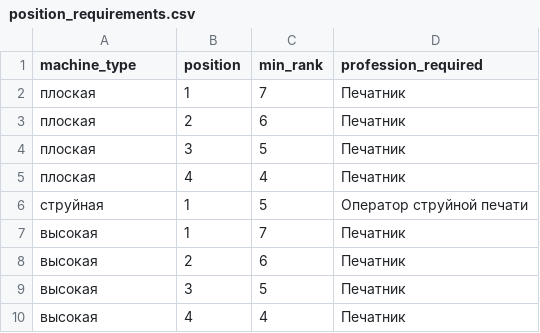
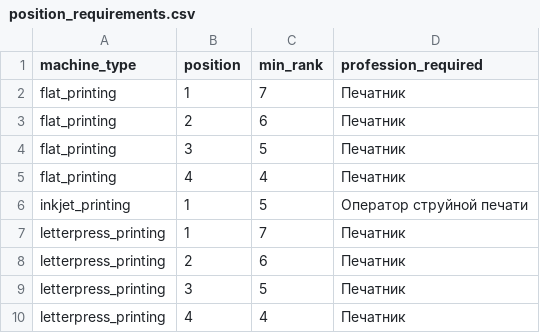
Before and after one commit to emikoff/shift_generator, a CSV file: position_requirements.csv, drawn as a sheet.

```diff
--- a/position_requirements.csv
+++ b/position_requirements.csv
@@ -1,10 +1,10 @@
 machine_type,position,min_rank,profession_required
-плоская,1,7,Печатник
-плоская,2,6,Печатник
-плоская,3,5,Печатник
-плоская,4,4,Печатник
-струйная,1,5,Оператор струйной печати
-высокая,1,7,Печатник
-высокая,2,6,Печатник
-высокая,3,5,Печатник
-высокая,4,4,Печатник
+flat_printing,1,7,Печатник
+flat_printing,2,6,Печатник
+flat_printing,3,5,Печатник
+flat_printing,4,4,Печатник
+inkjet_printing,1,5,Оператор струйной печати
+letterpress_printing,1,7,Печатник
+letterpress_printing,2,6,Печатник
+letterpress_printing,3,5,Печатник
+letterpress_printing,4,4,Печатник
```
Also changed, not shown: 2 other files.
